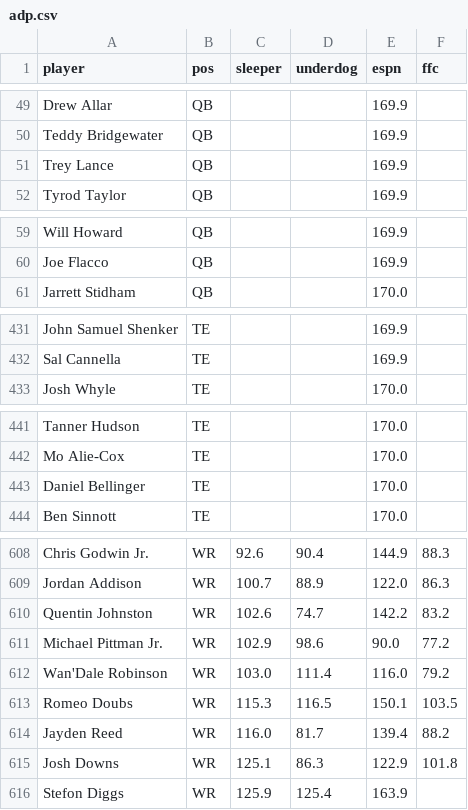
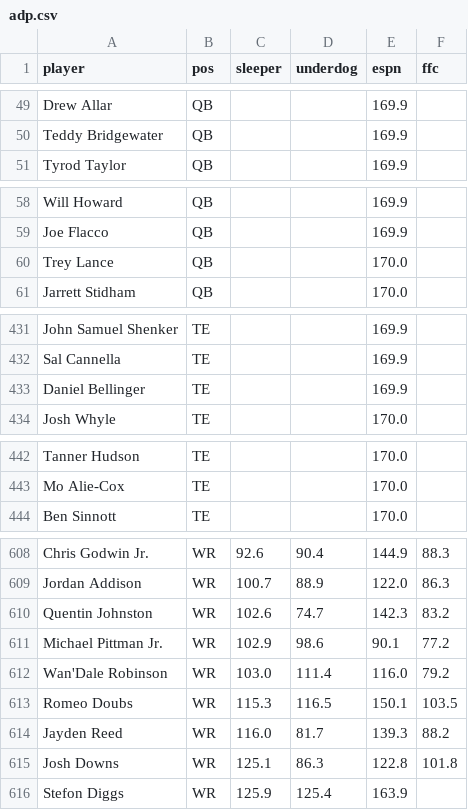
Before and after one commit to hunterespo17/nfl-fantasy-models, a CSV file: data/adp.csv, drawn as a sheet; only a part is shown, gaps mark what is left out; the diff covers the shown part only.

```diff
--- a/data/adp.csv
+++ b/data/adp.csv
@@ -50,3 +50,2 @@ Drew Allar,QB,,,169.9,
 Teddy Bridgewater,QB,,,169.9,
-Trey Lance,QB,,,169.9,
 Tyrod Taylor,QB,,,169.9,
@@ -60,2 +59,3 @@ Will Howard,QB,,,169.9,
 Joe Flacco,QB,,,169.9,
+Trey Lance,QB,,,170.0,
 Jarrett Stidham,QB,,,170.0,
@@ -432,2 +432,3 @@ John Samuel Shenker,TE,,,169.9,
 Sal Cannella,TE,,,169.9,
+Daniel Bellinger,TE,,,169.9,
 Josh Whyle,TE,,,170.0,
@@ -442,3 +443,2 @@ Tanner Hudson,TE,,,170.0,
 Mo Alie-Cox,TE,,,170.0,
-Daniel Bellinger,TE,,,170.0,
 Ben Sinnott,TE,,,170.0,
@@ -609,8 +609,8 @@ Chris Godwin Jr.,WR,92.6,90.4,144.9,88.3
 Jordan Addison,WR,100.7,88.9,122.0,86.3
-Quentin Johnston,WR,102.6,74.7,142.2,83.2
-Michael Pittman Jr.,WR,102.9,98.6,90.0,77.2
+Quentin Johnston,WR,102.6,74.7,142.3,83.2
+Michael Pittman Jr.,WR,102.9,98.6,90.1,77.2
 Wan'Dale Robinson,WR,103.0,111.4,116.0,79.2
 Romeo Doubs,WR,115.3,116.5,150.1,103.5
-Jayden Reed,WR,116.0,81.7,139.4,88.2
-Josh Downs,WR,125.1,86.3,122.9,101.8
+Jayden Reed,WR,116.0,81.7,139.3,88.2
+Josh Downs,WR,125.1,86.3,122.8,101.8
 Stefon Diggs,WR,125.9,125.4,163.9,
```
Also changed, not shown: 1 added row, 1 removed row and 10 edited cells elsewhere in this file, 3 other files.
